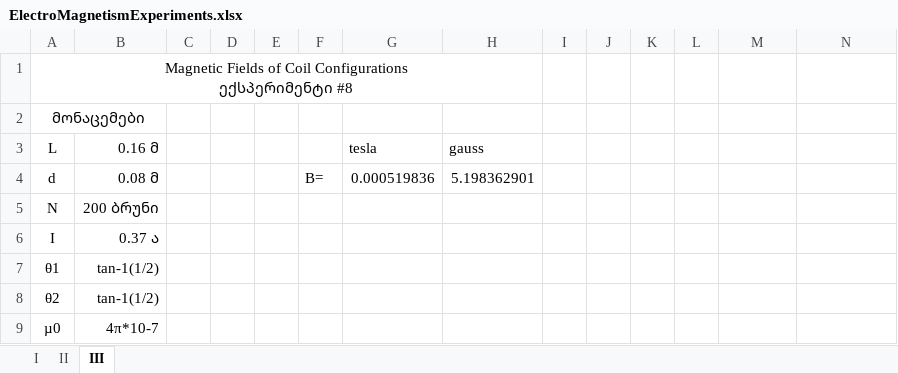
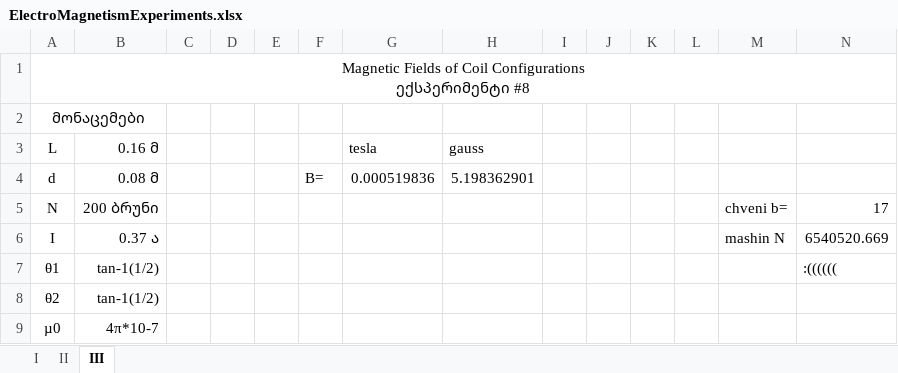
Before and after one commit to Saba-Kandashvili/PhysicsExperiments, an Excel workbook: ElectroMagnetismExperiments.xlsx, sheet III, drawn as a sheet; values as stored, in another font and other column widths than the file's, no borders; charts and pictures not drawn; the diff names each change by its address in the sheet, - before the commit and + after, or states it on an @@ line.

Commit message:
exp #3 ar ari swori

```diff
--- a/ElectroMagnetismExperiments.xlsx (sheet III)
+++ b/ElectroMagnetismExperiments.xlsx (sheet III)
-A1:H1 merged
+A1:N1 merged
-M5: (empty)
+M5: chveni b=
-N5: (empty)
+N5: 17
-M6: (empty)
+M6: mashin N
-N6: (empty)
+N6: 6540520.669
-N7: (empty)
+N7: :((((((
```
Also changed, not shown: charts or pictures.
